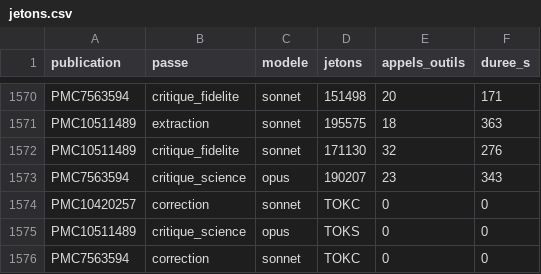
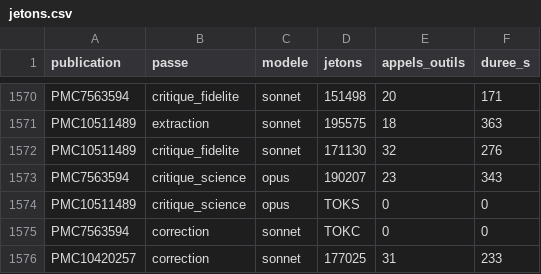
Before and after one commit to TerryChauvin/synthgraph-multi-agent-cloud, a CSV file: audits/jetons.csv, drawn as a sheet; only a part is shown, gaps mark what is left out; removed rows and columns are numbered as before the commit, all else as after; the diff names each change by its address in the sheet, - before the commit and + after, or states it on an @@ line.

```diff
--- a/audits/jetons.csv
+++ b/audits/jetons.csv
-row 1574: PMC10420257 | correction | sonnet | TOKC | 0 | 0
+row 1576: PMC10420257 | correction | sonnet | 177025 | 31 | 233
```
